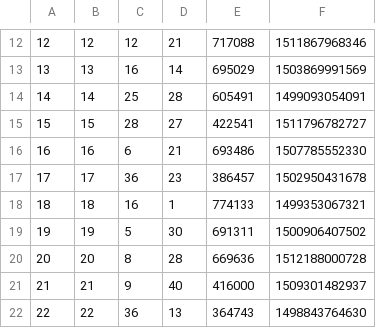
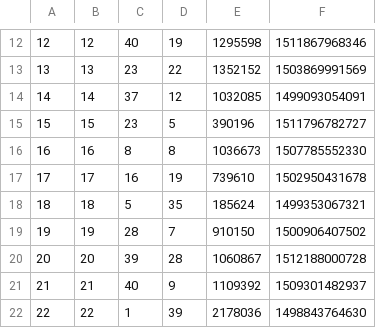
Before and after one commit to KetanReddy/Housify, a CSV file: src/main/resources/data/Sale.csv, drawn as a sheet; only a part is shown, gaps mark what is left out; the diff covers the shown part only.

```diff
--- a/src/main/resources/data/Sale.csv
+++ b/src/main/resources/data/Sale.csv
@@ -12,11 +12,11 @@
-12,12,12,21,717088,1511867968346
-13,13,16,14,695029,1503869991569
-14,14,25,28,605491,1499093054091
-15,15,28,27,422541,1511796782727
-16,16,6,21,693486,1507785552330
-17,17,36,23,386457,1502950431678
-18,18,16,1,774133,1499353067321
-19,19,5,30,691311,1500906407502
-20,20,8,28,669636,1512188000728
-21,21,9,40,416000,1509301482937
-22,22,36,13,364743,1498843764630
+12,12,40,19,1295598,1511867968346
+13,13,23,22,1352152,1503869991569
+14,14,37,12,1032085,1499093054091
+15,15,23,5,390196,1511796782727
+16,16,8,8,1036673,1507785552330
+17,17,16,19,739610,1502950431678
+18,18,5,35,185624,1499353067321
+19,19,28,7,910150,1500906407502
+20,20,39,28,1060867,1512188000728
+21,21,40,9,1109392,1509301482937
+22,22,1,39,2178036,1498843764630
```
Also changed, not shown: 6 removed rows and 38 edited cells elsewhere in this file, src/main/resources/data/Listing.csv.
